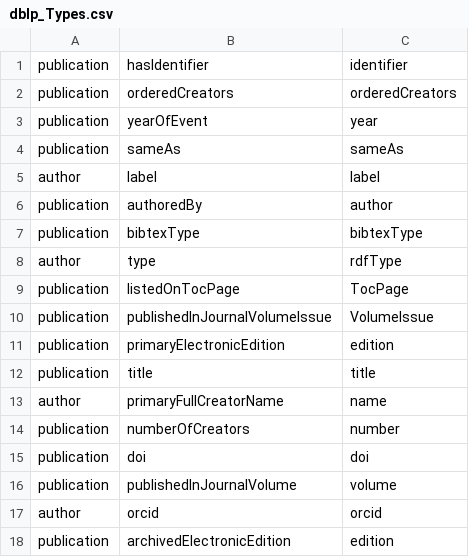
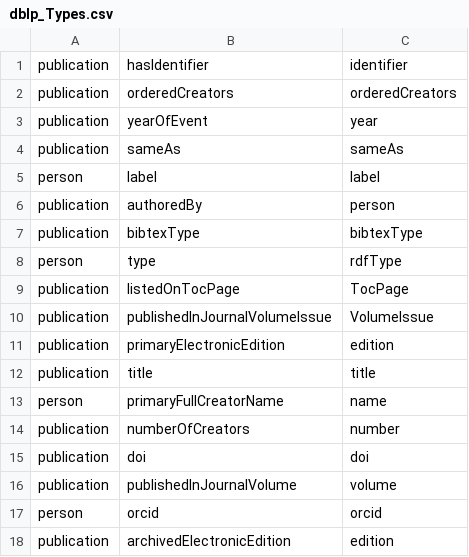
Before and after one commit to CoDS-GCS/KGNET, a CSV file: Datasets/dblp_Types.csv, drawn as a sheet; only a part is shown; the diff covers the shown part only.

Commit message:
After rebase with main

```diff
--- a/Datasets/dblp_Types.csv
+++ b/Datasets/dblp_Types.csv
@@ -4,6 +4,6 @@ publication,yearOfEvent,year
 publication,sameAs,sameAs
-author,label,label
-publication,authoredBy,author
+person,label,label
+publication,authoredBy,person
 publication,bibtexType,bibtexType
-author,type,rdfType
+person,type,rdfType
 publication,listedOnTocPage,TocPage
@@ -12,3 +12,3 @@ publication,primaryElectronicEdition,edition
 publication,title,title
-author,primaryFullCreatorName,name
+person,primaryFullCreatorName,name
 publication,numberOfCreators,number
@@ -16,3 +16,3 @@ publication,doi,doi
 publication,publishedInJournalVolume,volume
-author,orcid,orcid
+person,orcid,orcid
 publication,archivedElectronicEdition,edition
```
Also changed, not shown: 12 edited cells elsewhere in this file.
